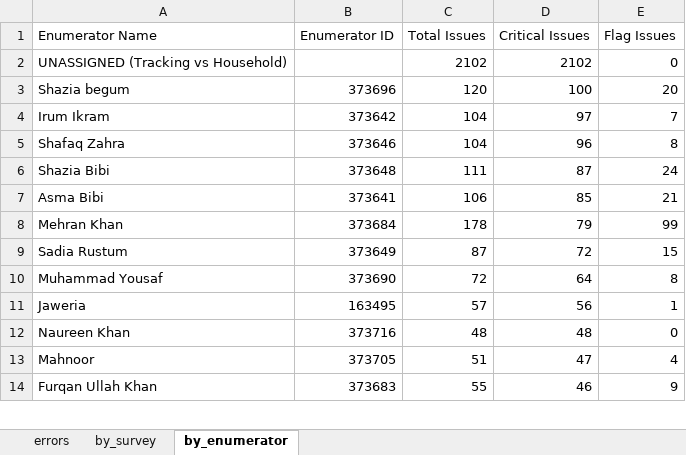
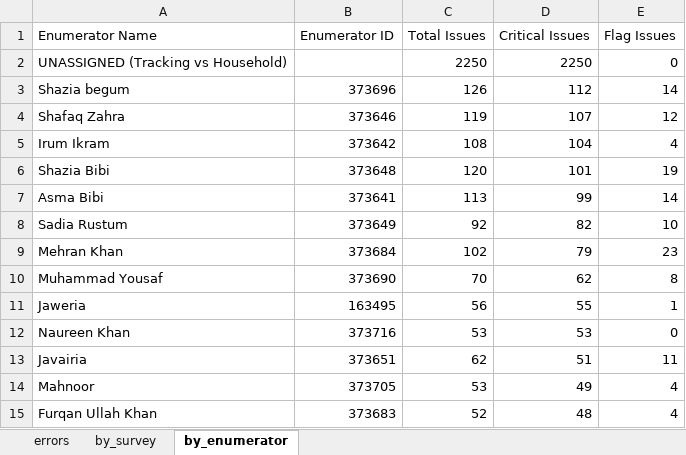
Before and after one commit to malkiaman-dev/KP_RAP_M_-_E_Dashboard, an Excel workbook: Error_log/Daily_Error_Log.xlsx, sheet by_enumerator, drawn as a sheet; only a part is shown; values as stored, in another font and other column widths than the file's, no borders; removed rows and columns are numbered as before the commit, all else as after; the diff covers the shown part only; the diff names each change by its address in the sheet, - before the commit and + after, or states it on an @@ line.

Commit message:
Update error log files to reflect recent changes in data handling
- Modified the Daily Error Log, Enumerator Performance, and Weekly QA Summary Excel files to incorporate the latest error reporting standards and data integrity improvements.
- Ensured consistency across error logs following recent updates to error handling protocols.

```diff
--- a/Error_log/Daily_Error_Log.xlsx (sheet by_enumerator)
+++ b/Error_log/Daily_Error_Log.xlsx (sheet by_enumerator)
-C2 (Total Issues): 2102
+C2 (Total Issues): 2250
-D2 (Critical Issues): 2102
+D2 (Critical Issues): 2250
-C3 (Total Issues): 120
+C3 (Total Issues): 126
-D3 (Critical Issues): 100
+D3 (Critical Issues): 112
-E3 (Flag Issues): 20
+E3 (Flag Issues): 14
-row 4: Irum Ikram | 373642 | 104 | 97 | 7
-C4 (Total Issues): 104
+C4 (Total Issues): 119
-D4 (Critical Issues): 96
+D4 (Critical Issues): 107
-E4 (Flag Issues): 8
+E4 (Flag Issues): 12
+row 5: Irum Ikram | 373642 | 108 | 104 | 4
-C6 (Total Issues): 111
+C6 (Total Issues): 120
-D6 (Critical Issues): 87
+D6 (Critical Issues): 101
-E6 (Flag Issues): 24
+E6 (Flag Issues): 19
-C7 (Total Issues): 106
+C7 (Total Issues): 113
-D7 (Critical Issues): 85
+D7 (Critical Issues): 99
-E7 (Flag Issues): 21
+E7 (Flag Issues): 14
+row 8: Sadia Rustum | 373649 | 92 | 82 | 10
-C9 (Total Issues): 178
+C9 (Total Issues): 102
-E9 (Flag Issues): 99
+E9 (Flag Issues): 23
-row 9: Sadia Rustum | 373649 | 87 | 72 | 15
-C10 (Total Issues): 72
+C10 (Total Issues): 70
-D10 (Critical Issues): 64
+D10 (Critical Issues): 62
-C11 (Total Issues): 57
+C11 (Total Issues): 56
-D11 (Critical Issues): 56
+D11 (Critical Issues): 55
-C12 (Total Issues): 48
+C12 (Total Issues): 53
-D12 (Critical Issues): 48
+D12 (Critical Issues): 53
+row 13: Javairia | 373651 | 62 | 51 | 11
-C14 (Total Issues): 51
+C14 (Total Issues): 53
-D14 (Critical Issues): 47
+D14 (Critical Issues): 49
-C15 (Total Issues): 55
+C15 (Total Issues): 52
-D15 (Critical Issues): 46
+D15 (Critical Issues): 48
-E15 (Flag Issues): 9
+E15 (Flag Issues): 4
```
Also changed, not shown: 7 added rows, 10 removed rows and 38 edited cells elsewhere in this sheet, sheet errors, sheet by_survey, Error_log/Enumerator_Performance.xlsx, Error_log/Weekly_QA_Summary.xlsx.
